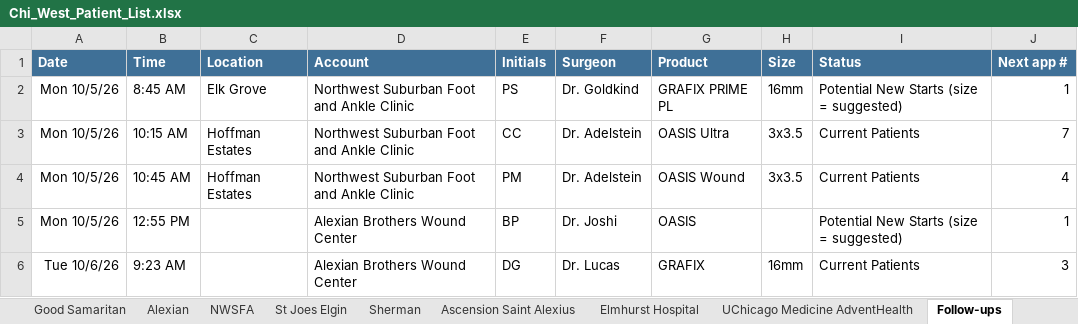
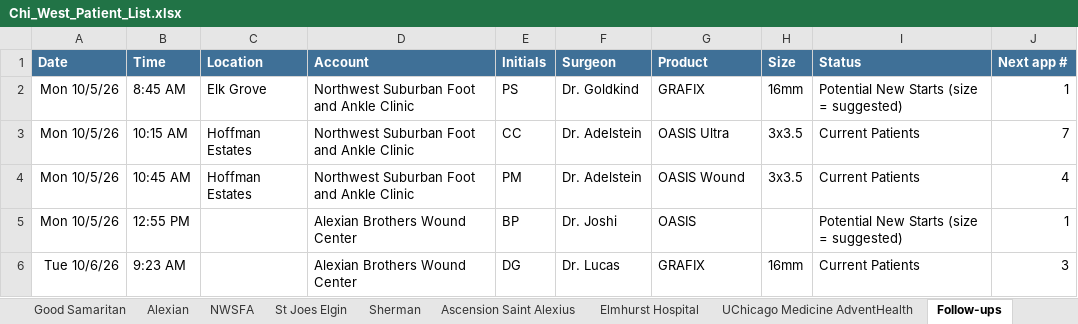
Before and after one commit to ajpeterson113/Graft-Tracker, an Excel workbook: Chi_West_Patient_List.xlsx, sheet Follow-ups, drawn as a sheet; only a part is shown; values as stored, in another font and other column widths than the file's, no borders; the diff names each change by its address in the sheet, - before the commit and + after, or states it on an @@ line.

Commit message:
Label GRAFIX

```diff
--- a/Chi_West_Patient_List.xlsx (sheet Follow-ups)
+++ b/Chi_West_Patient_List.xlsx (sheet Follow-ups)
-G2 (Product): GRAFIX PRIME PL
+G2 (Product): GRAFIX
```
Also changed, not shown: sheet All Patients, sheet NWSFA, sheet Day Notes, sheet Good Samaritan.
